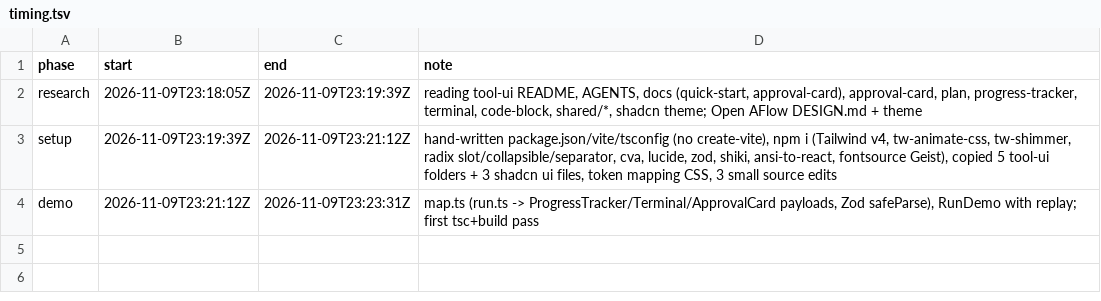
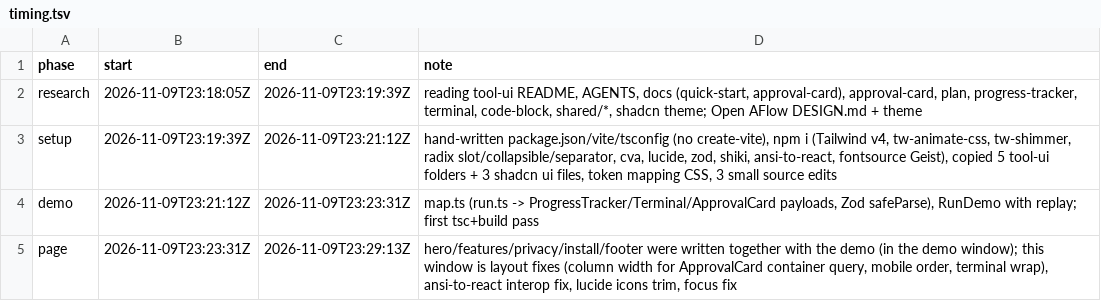
Before and after one commit to iamphduc/claude-pod, a TSV file: experiments/openaflow-homepage/variants/tool-ui/timing.tsv, drawn as a sheet; the diff names each change by its address in the sheet, - before the commit and + after, or states it on an @@ line.

```diff
--- a/experiments/openaflow-homepage/variants/tool-ui/timing.tsv
+++ b/experiments/openaflow-homepage/variants/tool-ui/timing.tsv
+row 5: page | 2026-11-09T23:23:31Z | 2026-11-09T23:29:13Z | hero/features/privacy/install/footer were written together with the demo (in the demo window); this window is layout fixes (column width for ApprovalCard container query, mobile order, terminal wrap), ansi-to-react interop fix, lucide icons trim, focus fix
```
Also changed, not shown: 8 other files.
